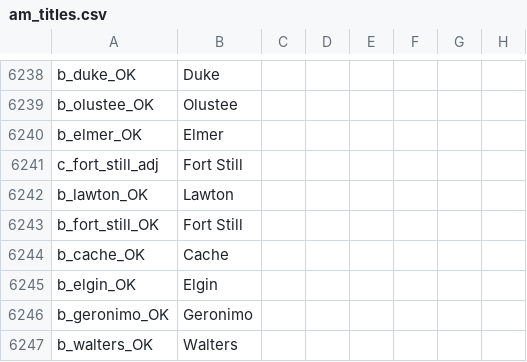
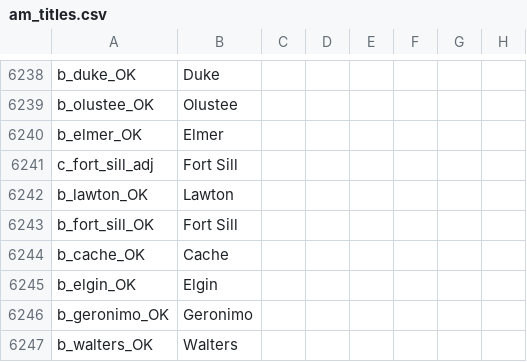
Before and after one commit to Ofaloaf/postapoc, a CSV file: After the End/localisation/am_titles.csv, drawn as a sheet; only a part is shown, gaps mark what is left out; the diff names each change by its address in the sheet, - before the commit and + after, or states it on an @@ line.

Commit message:
Fixes & Additions
-Celt's Rust Cultist CoAs added
-Cowboygfx castle is now in.
-Manitoulin Island positions fixed.
-Fort Still is now Fort Sill, as it should've been all along
-Some names in the culture list are linked.

```diff
--- a/After the End/localisation/am_titles.csv
+++ b/After the End/localisation/am_titles.csv
-A6241: c_fort_still_adj
+A6241: c_fort_sill_adj
-B6241: Fort Still
+B6241: Fort Sill
-A6243: b_fort_still_OK
+A6243: b_fort_sill_OK
-B6243: Fort Still
+B6243: Fort Sill
```
Also changed, not shown: After the End/localisation/AMERICA.csv, After the End/map/definition.csv, 12 other files.
